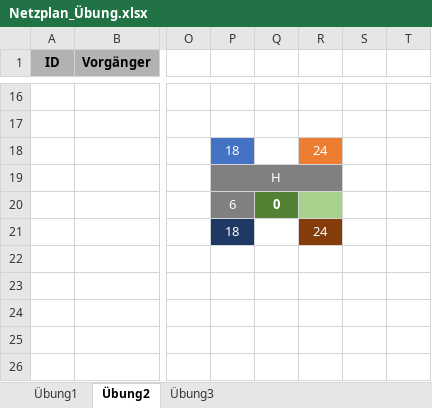
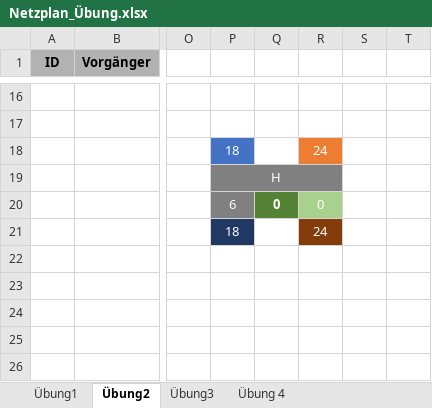
Before and after one commit to SebastianMeisel/QM_PM, an Excel workbook: FIAED Übungen/Netzplan_Übung.xlsx, sheet Übung2, drawn as a sheet; only a part is shown, gaps mark what is left out; values as stored, in another font and other column widths than the file's, no borders; conditional formats not drawn; the diff names each change by its address in the sheet, - before the commit and + after, or states it on an @@ line.

```diff
--- a/FIAED Übungen/Netzplan_Übung.xlsx (sheet Übung2)
+++ b/FIAED Übungen/Netzplan_Übung.xlsx (sheet Übung2)
+sheet tab: Übung 4
-R20: (empty)
+R20: 0
```
Also changed, not shown: sheet Übung1, sheet Übung3, formulas that keep their value, 1 other file.
